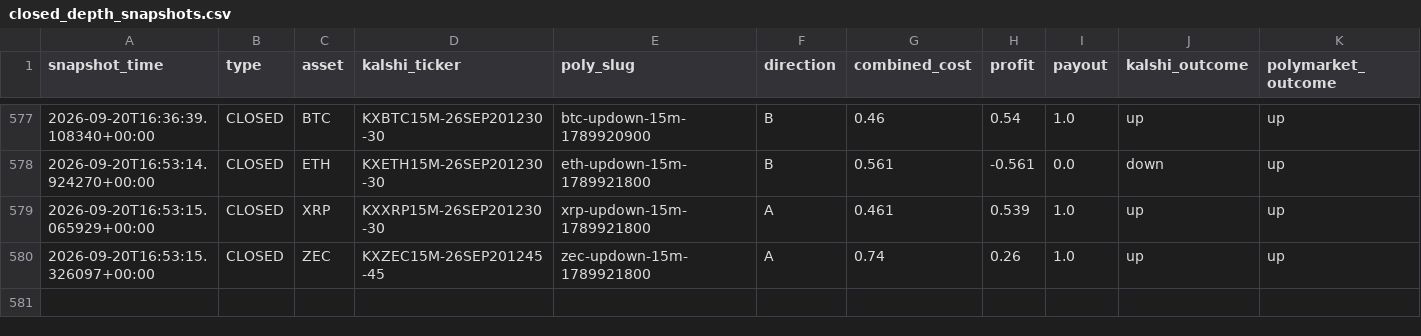
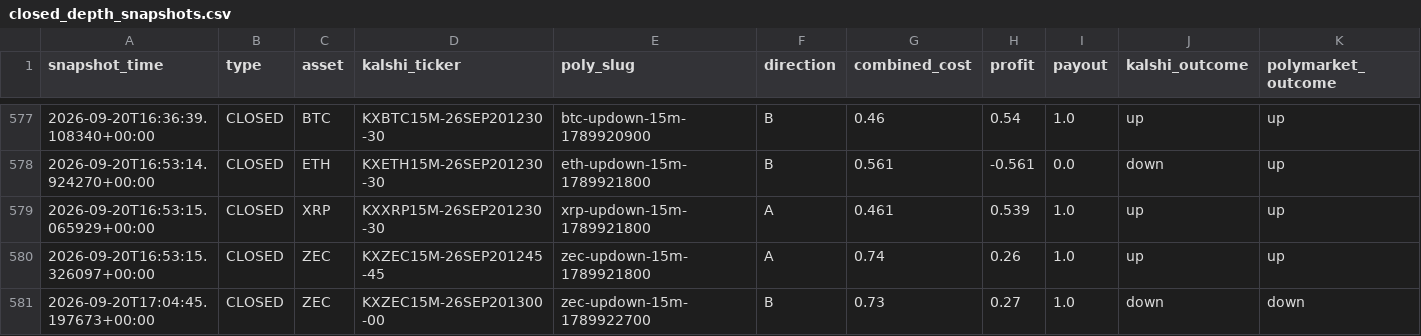
Before and after one commit to Prinxe-crypto/gap-maker-depth-monitor, a CSV file: closed_depth_snapshots.csv, drawn as a sheet; only a part is shown, gaps mark what is left out; rows hold the shown columns only; the diff names each change by its address in the sheet, - before the commit and + after, or states it on an @@ line.

```diff
--- a/closed_depth_snapshots.csv
+++ b/closed_depth_snapshots.csv
+row 581: 2026-09-20T17:04:45.197673+00:00 | CLOSED | ZEC | KXZEC15M-26SEP201300-00 | zec-updown-15m-1789922700 | B | 0.73 | 0.27 | 1.0 | down | down
```
Also changed, not shown: 3 other files.
